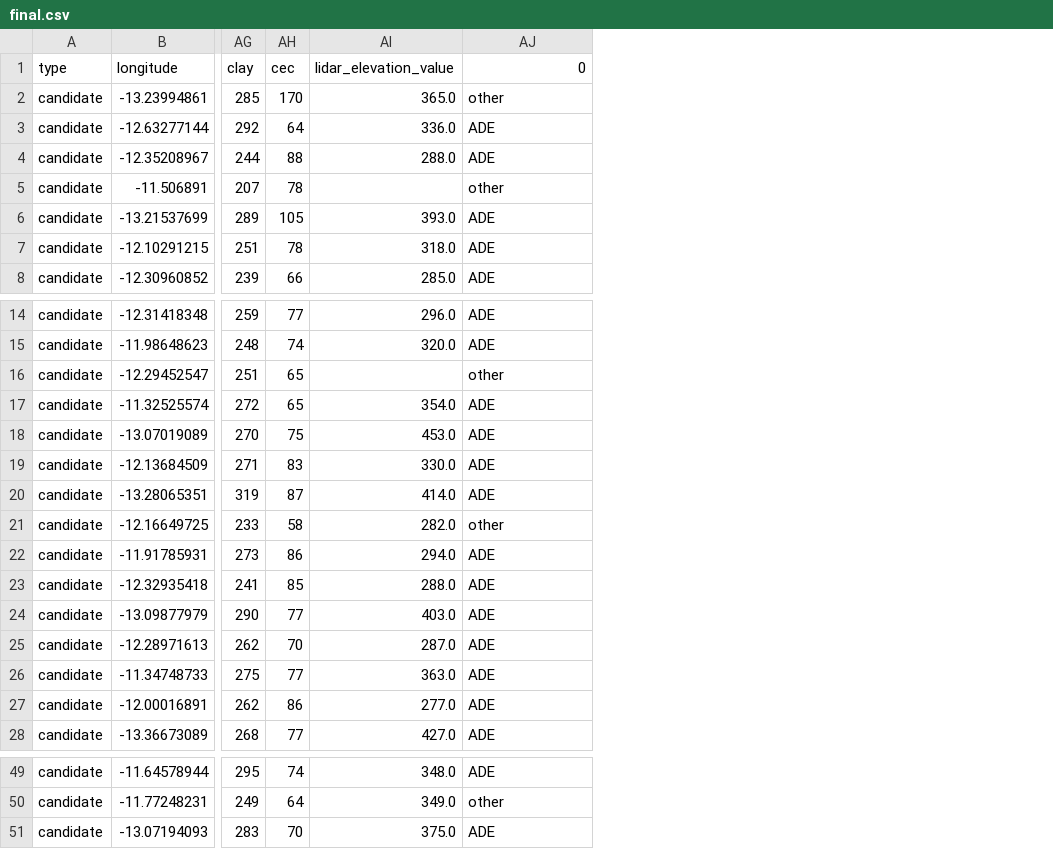
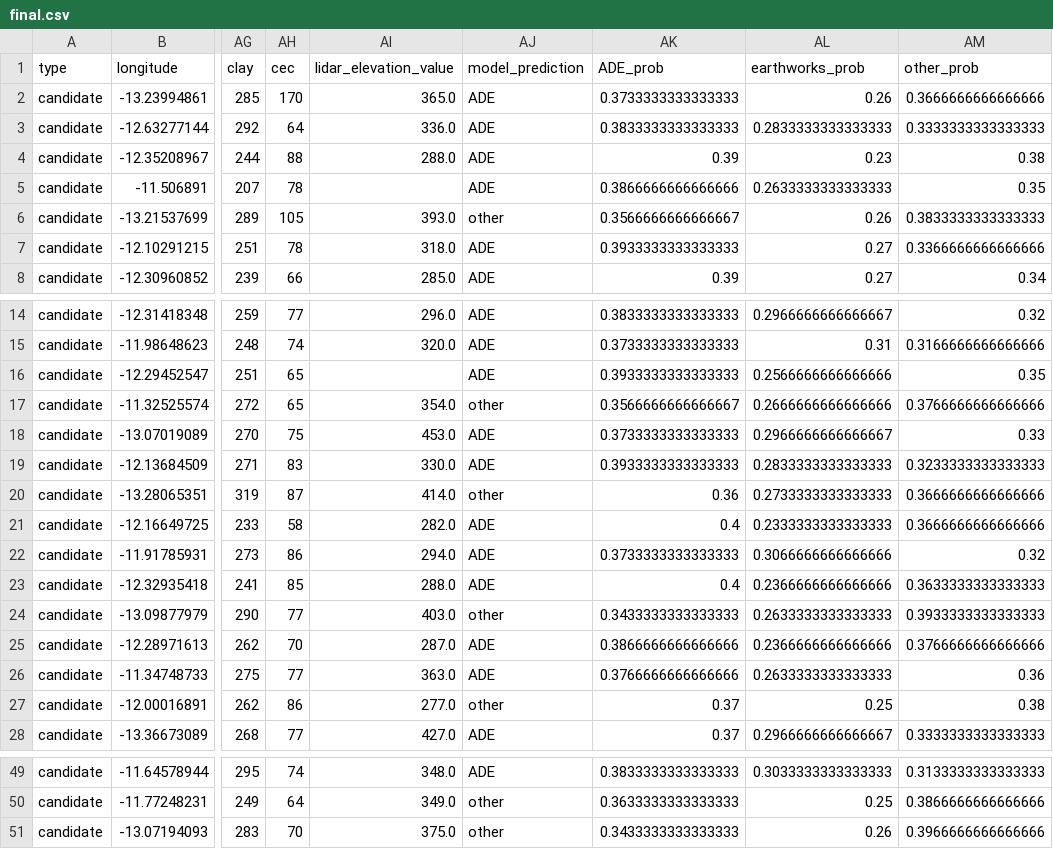
Before and after one commit to Arnaslie/operation-floresta, a CSV file: data/final_datasets/final.csv, drawn as a sheet; only a part is shown, gaps mark what is left out; the diff names each change by its address in the sheet, - before the commit and + after, or states it on an @@ line.

Commit message:
results from model with imputed values

```diff
--- a/data/final_datasets/final.csv
+++ b/data/final_datasets/final.csv
+column AK (ADE_prob), rows 2-8: 0.3733333333333333 | 0.3833333333333333 | 0.39 | 0.3866666666666666 | 0.3566666666666667 | 0.3933333333333333 | 0.39; rows 14-28: 0.3833333333333333 | 0.3733333333333333 | 0.3933333333333333 | 0.3566666666666667 | 0.3733333333333333 | 0.3933333333333333 | 0.36 | 0.4 | 0.3733333333333333 | 0.4 | 0.3433333333333333 | 0.3866666666666666 | 0.3766666666666666 | 0.37 | 0.37; rows 49-51: 0.3833333333333333 | 0.3633333333333333 | 0.3433333333333333
+column AL (earthworks_prob), rows 2-8: 0.26 | 0.2833333333333333 | 0.23 | 0.2633333333333333 | 0.26 | 0.27 | 0.27; rows 14-28: 0.2966666666666667 | 0.31 | 0.2566666666666666 | 0.2666666666666666 | 0.2966666666666667 | 0.2833333333333333 | 0.2733333333333333 | 0.2333333333333333 | 0.3066666666666666 | 0.2366666666666666 | 0.2633333333333333 | 0.2366666666666666 | 0.2633333333333333 | 0.25 | 0.2966666666666667; rows 49-51: 0.3033333333333333 | 0.25 | 0.26
+column AM (other_prob), rows 2-8: 0.3666666666666666 | 0.3333333333333333 | 0.38 | 0.35 | 0.3833333333333333 | 0.3366666666666666 | 0.34; rows 14-28: 0.32 | 0.3166666666666666 | 0.35 | 0.3766666666666666 | 0.33 | 0.3233333333333333 | 0.3666666666666666 | 0.3666666666666666 | 0.32 | 0.3633333333333333 | 0.3933333333333333 | 0.3766666666666666 | 0.36 | 0.38 | 0.3333333333333333; rows 49-51: 0.3133333333333333 | 0.3866666666666666 | 0.3966666666666666
-AJ1: 0
+AJ1: model_prediction
-AJ2 (model_prediction): other
+AJ2 (model_prediction): ADE
-AJ5 (model_prediction): other
+AJ5 (model_prediction): ADE
-AJ6 (model_prediction): ADE
+AJ6 (model_prediction): other
-AJ16 (model_prediction): other
+AJ16 (model_prediction): ADE
-AJ17 (model_prediction): ADE
+AJ17 (model_prediction): other
-AJ20 (model_prediction): ADE
+AJ20 (model_prediction): other
-AJ21 (model_prediction): other
+AJ21 (model_prediction): ADE
-AJ24 (model_prediction): ADE
+AJ24 (model_prediction): other
-AJ27 (model_prediction): ADE
+AJ27 (model_prediction): other
-AJ51 (model_prediction): ADE
+AJ51 (model_prediction): other
```
Also changed, not shown: 1 other file.
